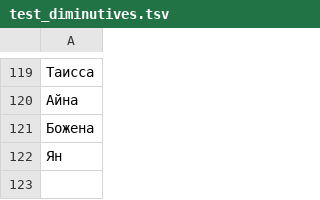
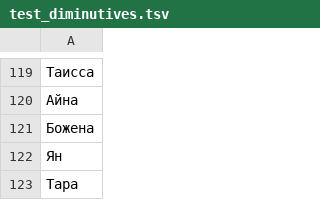
Before and after one commit to roddar92/linguistics_problems, a TSV file: src/ngrams/resources/diminutive/test_diminutives.tsv, drawn as a sheet; only a part is shown, gaps mark what is left out; the diff names each change by its address in the sheet, - before the commit and + after, or states it on an @@ line.

```diff
--- a/src/ngrams/resources/diminutive/test_diminutives.tsv
+++ b/src/ngrams/resources/diminutive/test_diminutives.tsv
+row 123: Тара
```
Also changed, not shown: src/ngrams/resources/diminutive/train_diminutives.tsv.
